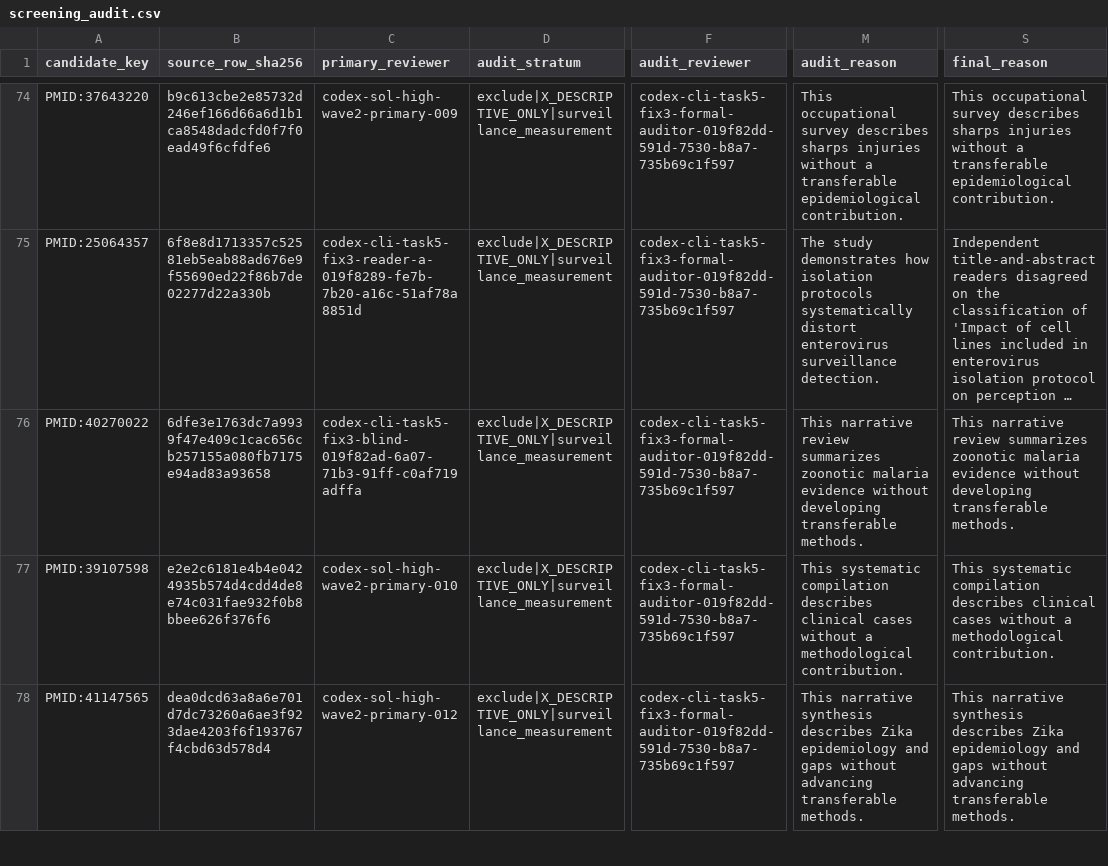
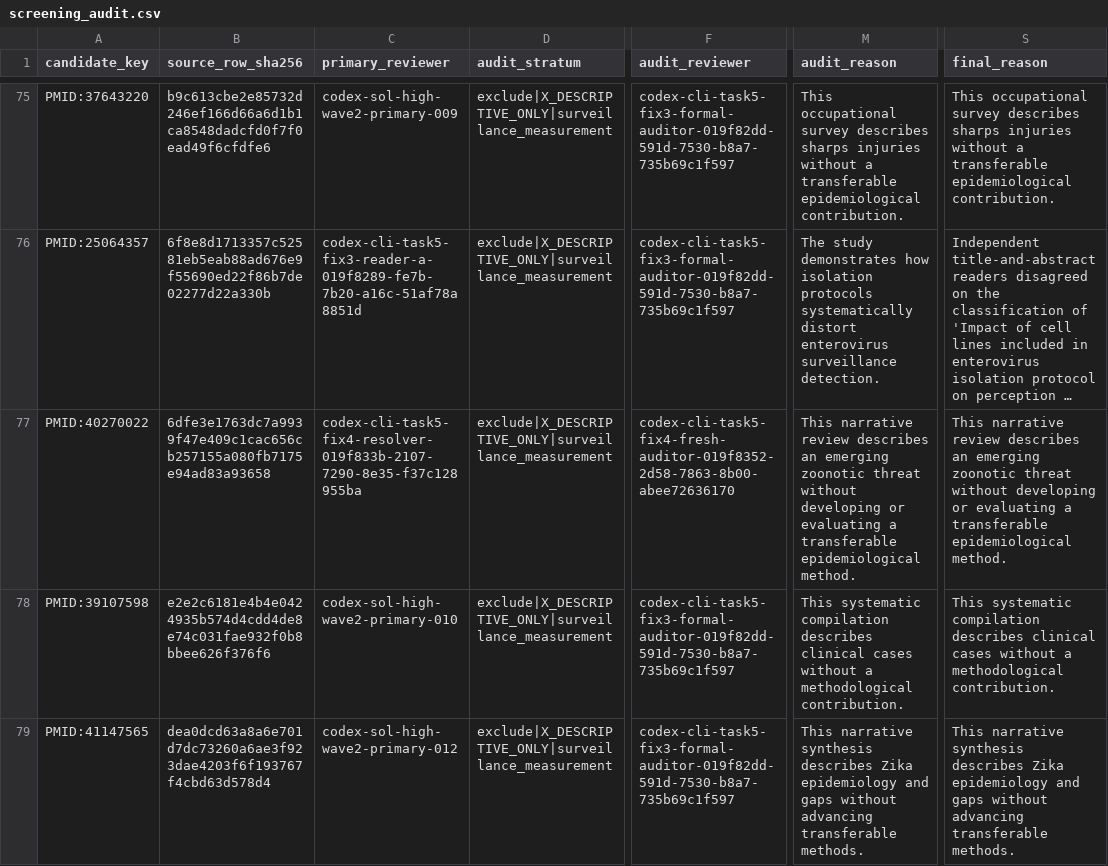
Before and after one commit to ChaokunHong/ID_Epi_Methods_Library, a CSV file: 01_search/search_logs/2026-07-20-broad-discovery/wave_02_synonym_expansion/screening_audit.csv, drawn as a sheet; only a part is shown, gaps mark what is left out; long unchanged cells end in …; addresses are those after the commit; the diff covers the shown part only; the diff names each change by its address in the sheet, - before the commit and + after, or states it on an @@ line.

Commit message:
repair Task 5 scope adjudication

```diff
--- a/01_search/search_logs/2026-07-20-broad-discovery/wave_02_synonym_expansion/screening_audit.csv
+++ b/01_search/search_logs/2026-07-20-broad-discovery/wave_02_synonym_expansion/screening_audit.csv
-C77 (primary_reviewer): codex-cli-task5-fix3-blind-019f82ad-6a07-71b3-91ff-c0af719adffa
+C77 (primary_reviewer): codex-cli-task5-fix4-resolver-019f833b-2107-7290-8e35-f37c128955ba
-F77 (audit_reviewer): codex-cli-task5-fix3-formal-auditor-019f82dd-591d-7530-b8a7-735b69c1f597
+F77 (audit_reviewer): codex-cli-task5-fix4-fresh-auditor-019f8352-2d58-7863-8b00-abee72636170
-M77 (audit_reason): …narrative review summarizes zoonotic malaria evidence without developing transferable methods.
+M77 (audit_reason): …narrative review describes an emerging zoonotic threat without developing or evaluating a transferable epidemiological method.
-S77 (final_reason): …narrative review summarizes zoonotic malaria evidence without developing transferable methods.
+S77 (final_reason): …narrative review describes an emerging zoonotic threat without developing or evaluating a transferable epidemiological method.
```
Also changed, not shown: 3 added rows and 7 removed rows elsewhere in this file, 01_search/search_logs/2026-07-20-broad-discovery/wave_01_frozen_queries/screening_batches/W01-BATCH-026.csv, 01_search/search_logs/2026-07-20-broad-discovery/wave_01_frozen_queries/screening_batches/W01-BATCH-042.csv, 39 other files.
